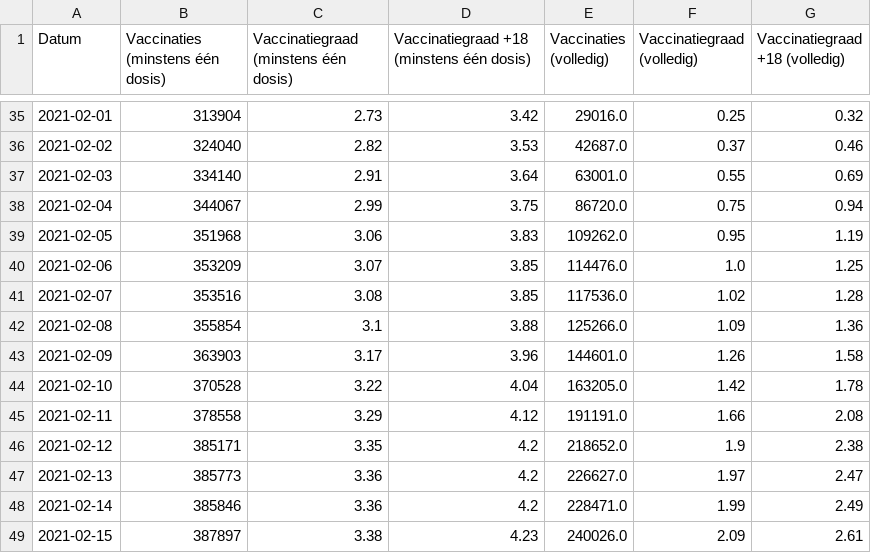
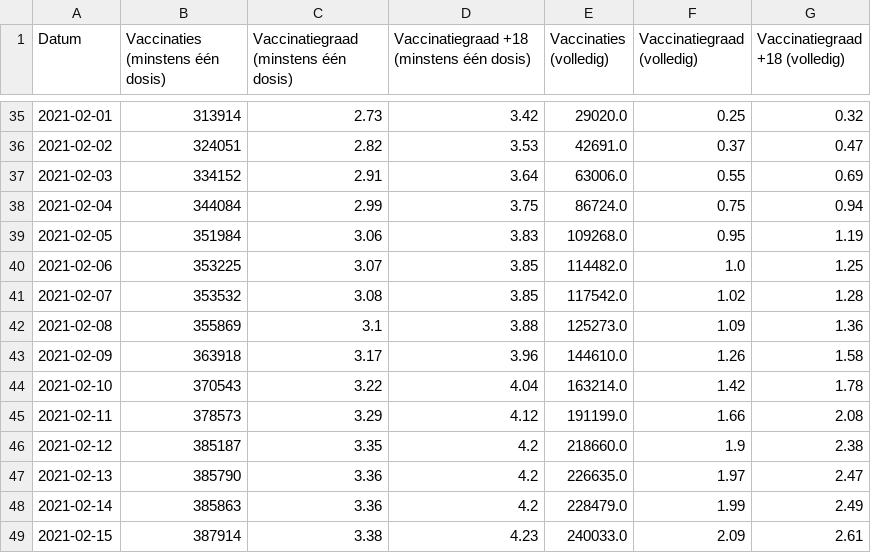
Before and after one commit to andystevensss/corona-data, a CSV file: vaccins/vaccinbyDate.csv, drawn as a sheet; only a part is shown, gaps mark what is left out; the diff covers the shown part only.

```diff
--- a/vaccins/vaccinbyDate.csv
+++ b/vaccins/vaccinbyDate.csv
@@ -35,15 +35,15 @@ Datum,Vaccinaties (minstens één dosis),Vaccinatiegraad (minstens één dosis),
-2021-02-01,313904,2.73,3.42,29016.0,0.25,0.32
-2021-02-02,324040,2.82,3.53,42687.0,0.37,0.46
-2021-02-03,334140,2.91,3.64,63001.0,0.55,0.69
-2021-02-04,344067,2.99,3.75,86720.0,0.75,0.94
-2021-02-05,351968,3.06,3.83,109262.0,0.95,1.19
-2021-02-06,353209,3.07,3.85,114476.0,1.0,1.25
-2021-02-07,353516,3.08,3.85,117536.0,1.02,1.28
-2021-02-08,355854,3.1,3.88,125266.0,1.09,1.36
-2021-02-09,363903,3.17,3.96,144601.0,1.26,1.58
-2021-02-10,370528,3.22,4.04,163205.0,1.42,1.78
-2021-02-11,378558,3.29,4.12,191191.0,1.66,2.08
-2021-02-12,385171,3.35,4.2,218652.0,1.9,2.38
-2021-02-13,385773,3.36,4.2,226627.0,1.97,2.47
-2021-02-14,385846,3.36,4.2,228471.0,1.99,2.49
-2021-02-15,387897,3.38,4.23,240026.0,2.09,2.61
+2021-02-01,313914,2.73,3.42,29020.0,0.25,0.32
+2021-02-02,324051,2.82,3.53,42691.0,0.37,0.47
+2021-02-03,334152,2.91,3.64,63006.0,0.55,0.69
+2021-02-04,344084,2.99,3.75,86724.0,0.75,0.94
+2021-02-05,351984,3.06,3.83,109268.0,0.95,1.19
+2021-02-06,353225,3.07,3.85,114482.0,1.0,1.25
+2021-02-07,353532,3.08,3.85,117542.0,1.02,1.28
+2021-02-08,355869,3.1,3.88,125273.0,1.09,1.36
+2021-02-09,363918,3.17,3.96,144610.0,1.26,1.58
+2021-02-10,370543,3.22,4.04,163214.0,1.42,1.78
+2021-02-11,378573,3.29,4.12,191199.0,1.66,2.08
+2021-02-12,385187,3.35,4.2,218660.0,1.9,2.38
+2021-02-13,385790,3.36,4.2,226635.0,1.97,2.47
+2021-02-14,385863,3.36,4.2,228479.0,1.99,2.49
+2021-02-15,387914,3.38,4.23,240033.0,2.09,2.61
```
Also changed, not shown: 1 added row and 154 edited cells elsewhere in this file.
